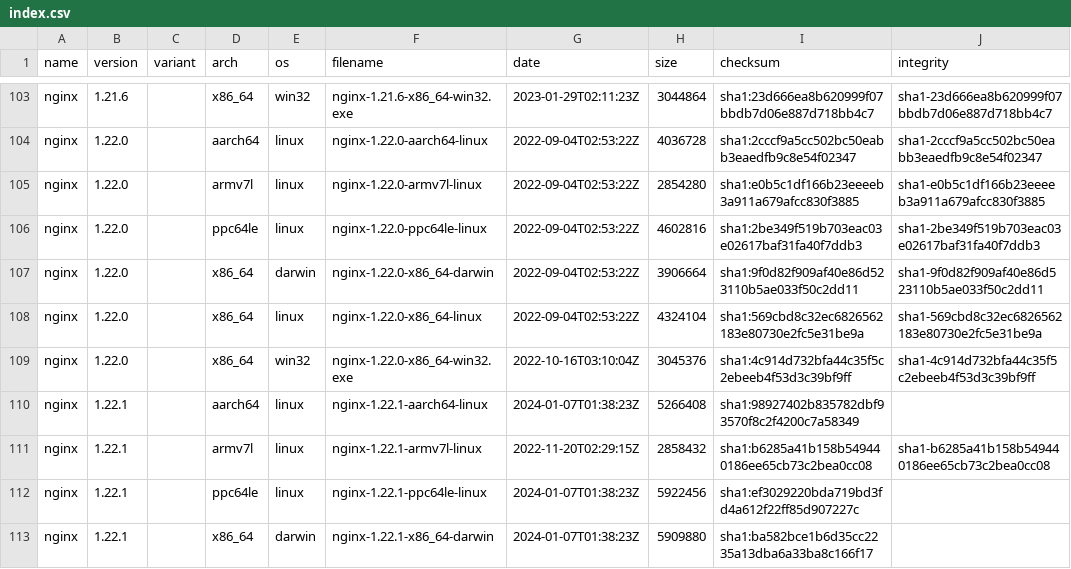
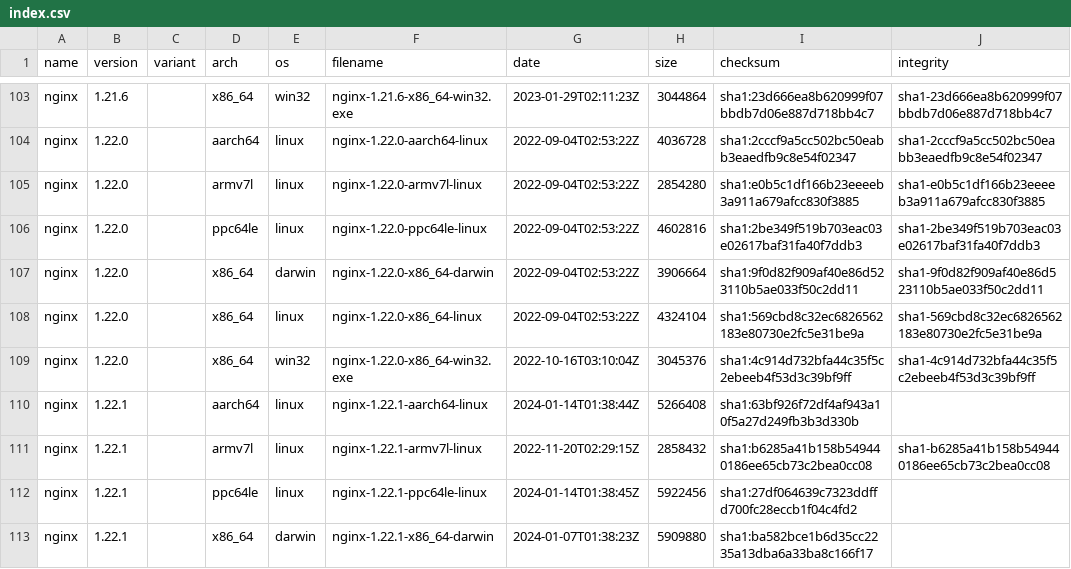
Before and after one commit to jirutka/nginx-binaries, a CSV file: index.csv, drawn as a sheet; only a part is shown, gaps mark what is left out; the diff covers the shown part only.

```diff
--- a/index.csv
+++ b/index.csv
@@ -109,5 +109,5 @@ nginx,1.22.0,,x86_64,linux,nginx-1.22.0-x86_64-linux,2022-09-04T02:53:22Z,432410
 nginx,1.22.0,,x86_64,win32,nginx-1.22.0-x86_64-win32.exe,2022-10-16T03:10:04Z,3045376,sha1:4c914d732bfa44c35f5c2ebeeb4f53d3c39bf9ff,sha1-4c914d732bfa44c35f5c2ebeeb4f53d3c39bf9ff
-nginx,1.22.1,,aarch64,linux,nginx-1.22.1-aarch64-linux,2024-01-07T01:38:23Z,5266408,sha1:98927402b835782dbf93570f8c2f4200c7a58349
+nginx,1.22.1,,aarch64,linux,nginx-1.22.1-aarch64-linux,2024-01-14T01:38:44Z,5266408,sha1:63bf926f72df4af943a10f5a27d249fb3b3d330b
 nginx,1.22.1,,armv7l,linux,nginx-1.22.1-armv7l-linux,2022-11-20T02:29:15Z,2858432,sha1:b6285a41b158b549440186ee65cb73c2bea0cc08,sha1-b6285a41b158b549440186ee65cb73c2bea0cc08
-nginx,1.22.1,,ppc64le,linux,nginx-1.22.1-ppc64le-linux,2024-01-07T01:38:23Z,5922456,sha1:ef3029220bda719bd3fd4a612f22ff85d907227c
+nginx,1.22.1,,ppc64le,linux,nginx-1.22.1-ppc64le-linux,2024-01-14T01:38:45Z,5922456,sha1:27df064639c7323ddffd700fc28eccb1f04c4fd2
 nginx,1.22.1,,x86_64,darwin,nginx-1.22.1-x86_64-darwin,2024-01-07T01:38:23Z,5909880,sha1:ba582bce1b6d35cc2235a13dba6a33ba8c166f17
```
Also changed, not shown: 24 edited cells elsewhere in this file, 47 other files.
